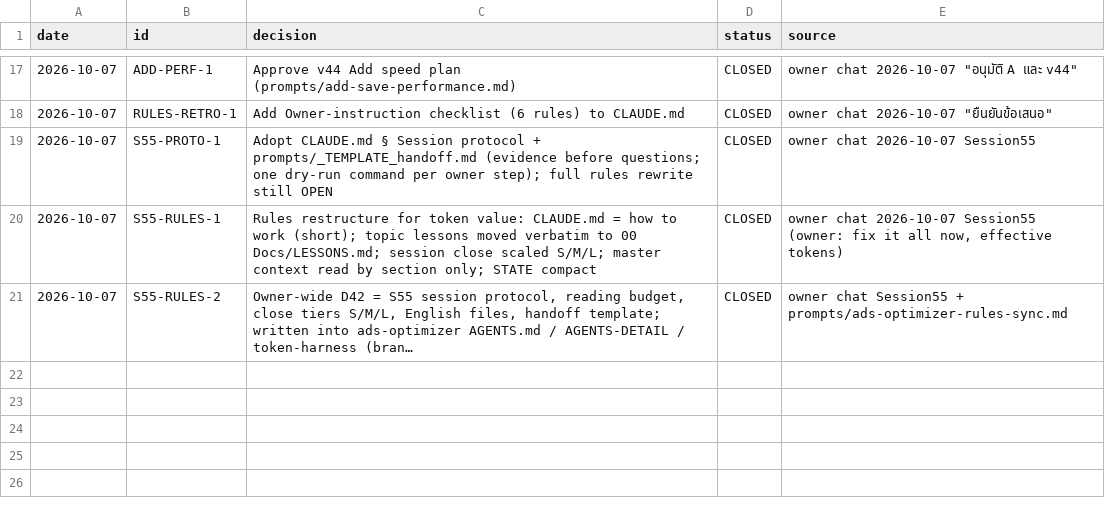
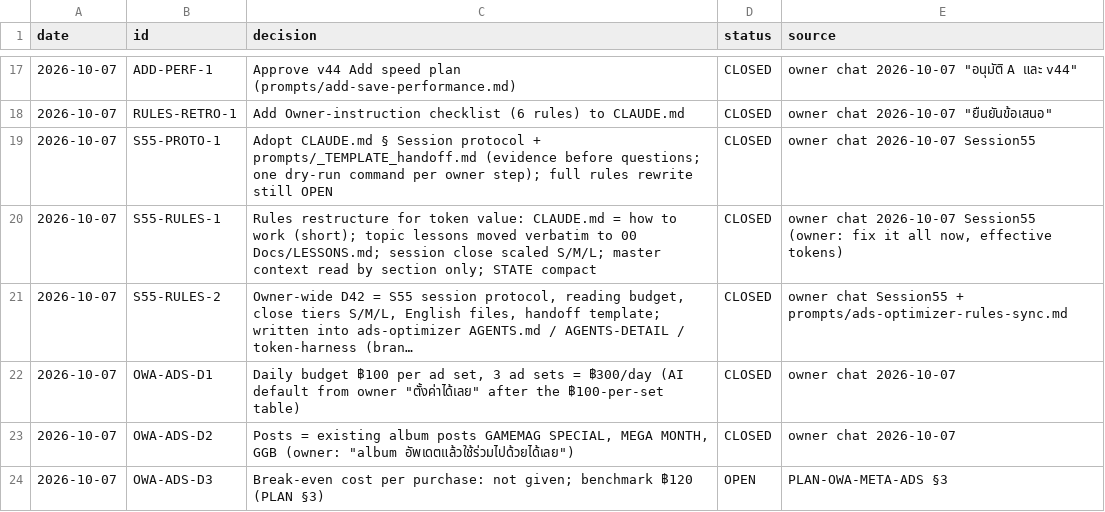
Before and after one commit to owaowarin/owarin-store, a CSV file: 04 Design Tools/logs/decisions_2026-10-07.csv, drawn as a sheet; only a part is shown, gaps mark what is left out; long unchanged cells end in …; the diff names each change by its address in the sheet, - before the commit and + after, or states it on an @@ line.

```diff
--- a/04 Design Tools/logs/decisions_2026-10-07.csv
+++ b/04 Design Tools/logs/decisions_2026-10-07.csv
+row 22: 2026-10-07 | OWA-ADS-D1 | Daily budget ฿100 per ad set, 3 ad sets = ฿300/day (AI default from owner "ตั้งค่าได้เลย" after the ฿100-per-set table) | CLOSED | owner chat 2026-10-07
+row 23: 2026-10-07 | OWA-ADS-D2 | Posts = existing album posts GAMEMAG SPECIAL, MEGA MONTH, GGB (owner: "album อัพเดตแล้วใช้ร่วมไปด้วยได้เลย") | CLOSED | owner chat 2026-10-07
+row 24: 2026-10-07 | OWA-ADS-D3 | Break-even cost per purchase: not given; benchmark ฿120 (PLAN §3) | OPEN | PLAN-OWA-META-ADS §3
```
Also changed, not shown: 4 other files.
